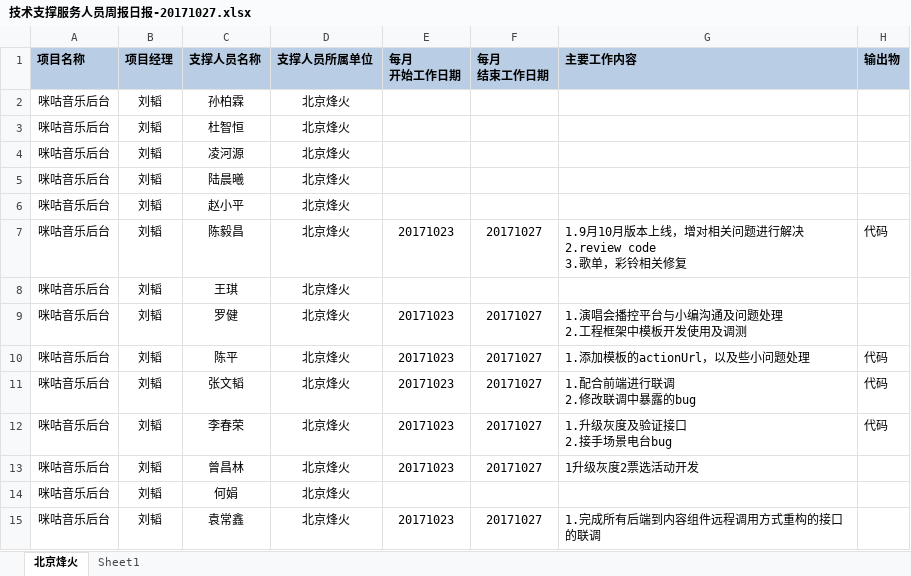
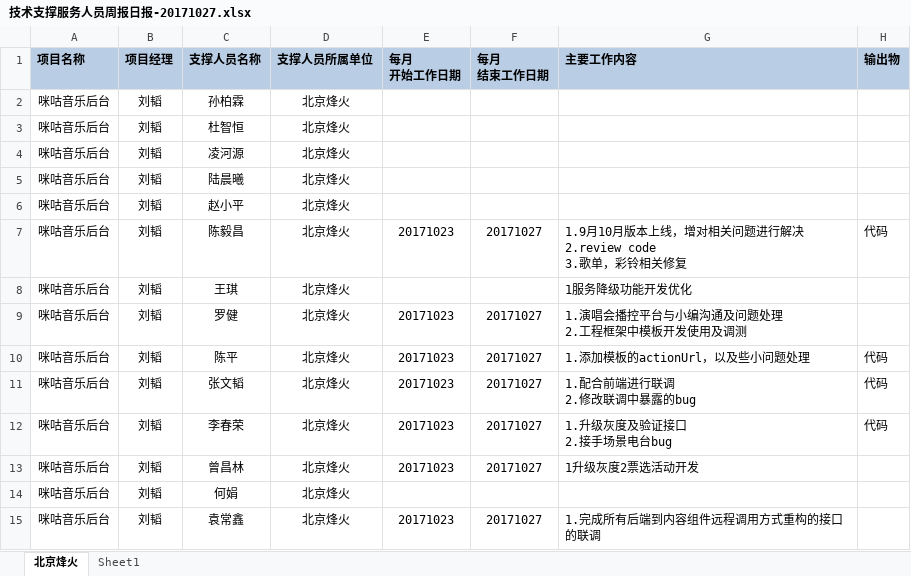
Before and after one commit to just-forking/weekReport, an Excel workbook: 20171027周报/技术支撑服务人员周报日报-20171027.xlsx, sheet 北京烽火, drawn as a sheet; values as stored, in another font and other column widths than the file's, no borders; the diff names each change by its address in the sheet, - before the commit and + after, or states it on an @@ line.

```diff
--- a/20171027周报/技术支撑服务人员周报日报-20171027.xlsx (sheet 北京烽火)
+++ b/20171027周报/技术支撑服务人员周报日报-20171027.xlsx (sheet 北京烽火)
-G8 (主要工作内容): (empty)
+G8 (主要工作内容): 1服务降级功能开发优化
```
Also changed, not shown: 20171013周报/技术支撑服务人员周报日报-20171013.xlsx, 20171020周报/技术支撑服务人员周报日报-20171020.xlsx, 1 other file.
